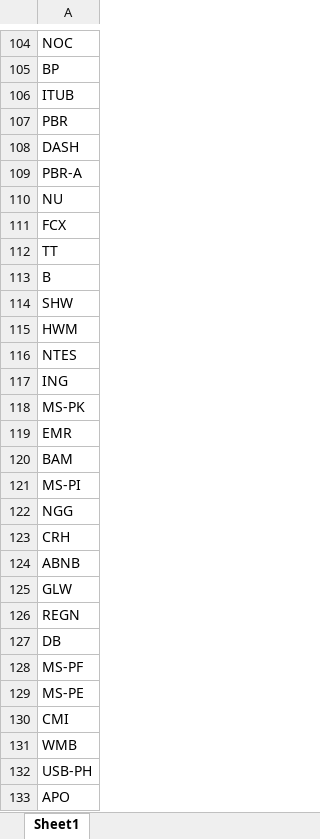
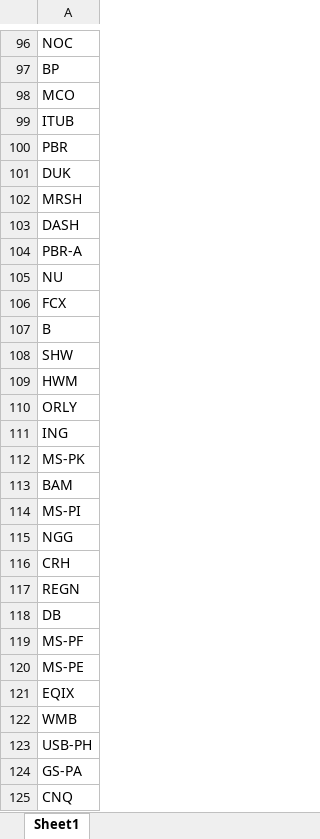
Before and after one commit to fbali10-ux/ABD_ikili_dip, an Excel workbook: scan_skipped.xlsx, sheet Sheet1, drawn as a sheet; only a part is shown, gaps mark what is left out; the shorter side is filled out with more unchanged rows; values as stored, in another font and other column widths than the file's, no borders; removed rows and columns are numbered as before the commit, all else as after; the diff covers the shown part only; the diff names each change by its address in the sheet, - before the commit and + after, or states it on an @@ line.

```diff
--- a/scan_skipped.xlsx (sheet Sheet1)
+++ b/scan_skipped.xlsx (sheet Sheet1)
+row 98: MCO
+row 101: DUK
+row 102: MRSH
-row 112: TT
-A110: NTES
+A110: ORLY
-row 119: EMR
-row 124: ABNB
-row 125: GLW
-A121: CMI
+A121: EQIX
-row 133: APO
```
Also changed, not shown: 45 added rows, 65 removed rows and 8 edited cells elsewhere in this sheet, dip_yakalama_daily_120dip_rebound_sonuclar.xlsx, 1 other file.
